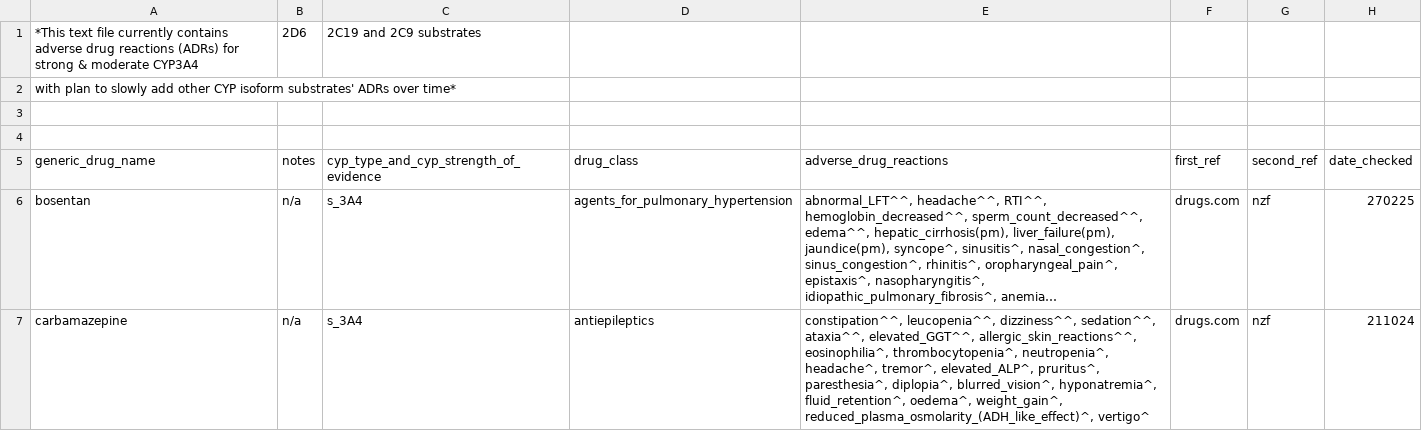
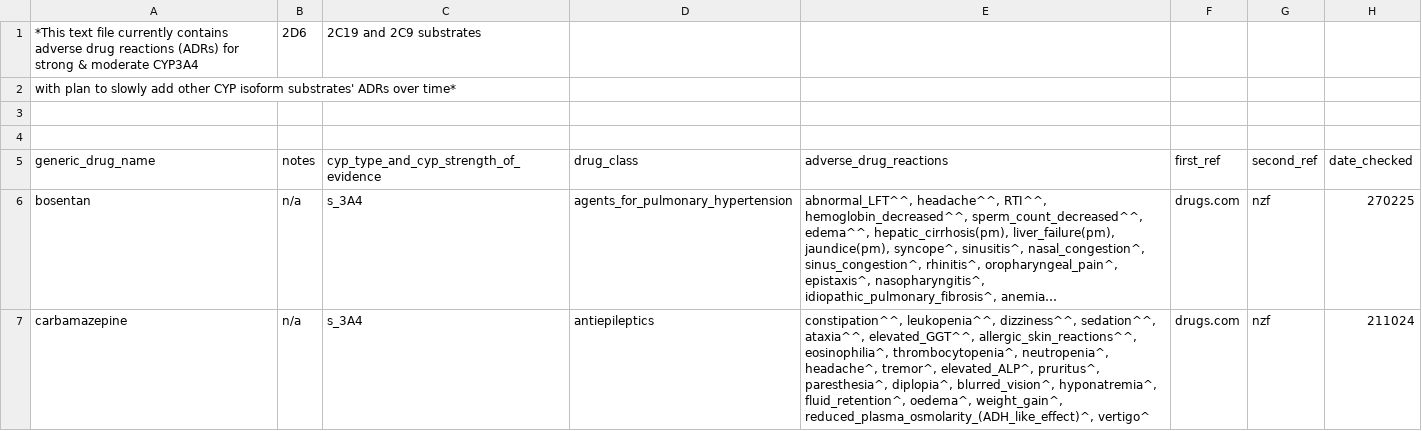
Before and after one commit to jhylin/Adverse_drug_reactions, a CSV file: cyp_substrates_adrs.csv, drawn as a sheet; only a part is shown; long unchanged cells end in …; the diff covers the shown part only; the diff names each change by its address in the sheet, - before the commit and + after, or states it on an @@ line.

```diff
--- a/cyp_substrates_adrs.csv
+++ b/cyp_substrates_adrs.csv
-E7 (adverse_drug_reactions): constipation^^, leucopenia^^, dizziness^^, sedation^^,…
+E7 (adverse_drug_reactions): constipation^^, leukopenia^^, dizziness^^, sedation^^,…
```
Also changed, not shown: 1 added row, 3 removed rows and 11 edited cells elsewhere in this file, 1 other file.
